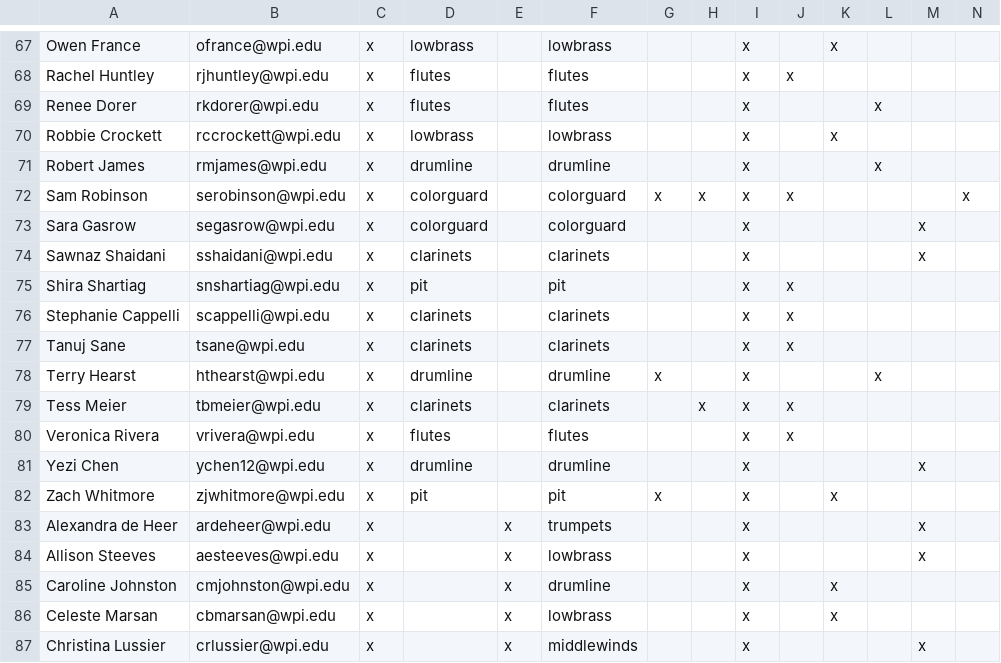
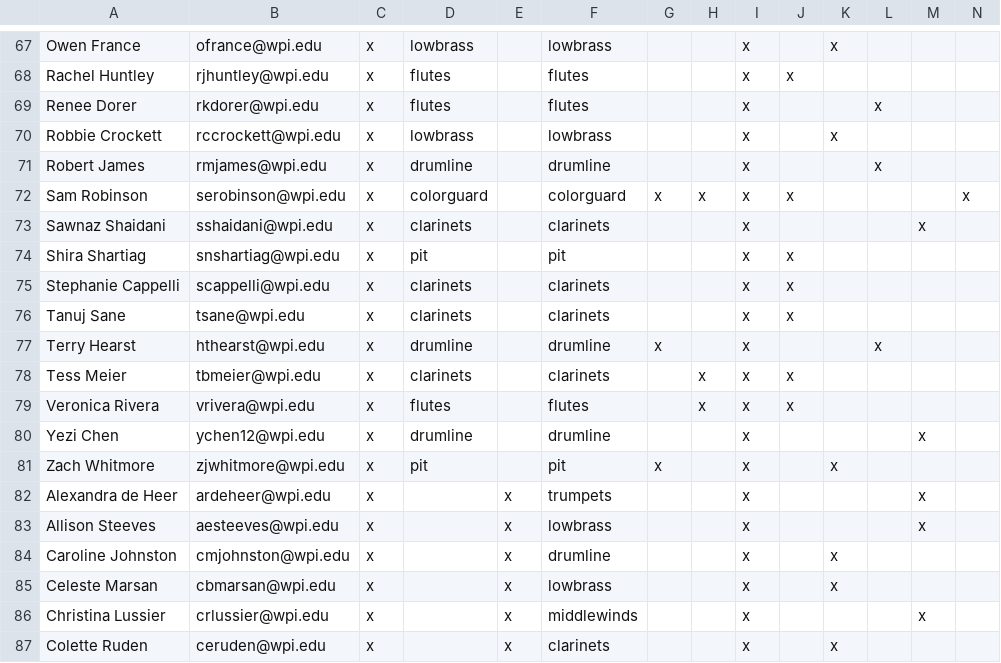
Before and after one commit to WPIPepBand/updateMailingLists, a CSV file: Email aliases (For script) - Sheet1.csv, drawn as a sheet; only a part is shown, gaps mark what is left out; the shorter side is filled out with more unchanged rows.

Commit message:
Edit Aliases
Delete dropped member

```diff
--- a/Email aliases (For script) - Sheet1.csv
+++ b/Email aliases (For script) - Sheet1.csv
@@ -72,3 +72,2 @@ Robert James,rmjames@wpi.edu,x,drumline,,drumline,,,x,,,x,,
 Sam Robinson,serobinson@wpi.edu,x,colorguard,,colorguard,x,x,x,x,,,,x
-Sara Gasrow,segasrow@wpi.edu,x,colorguard,,colorguard,,,x,,,,x,
 Sawnaz Shaidani,sshaidani@wpi.edu,x,clarinets,,clarinets,,,x,,,,x,
@@ -79,3 +78,3 @@ Terry Hearst,hthearst@wpi.edu,x,drumline,,drumline,x,,x,,,x,,
 Tess Meier,tbmeier@wpi.edu,x,clarinets,,clarinets,,x,x,x,,,,
-Veronica Rivera,vrivera@wpi.edu,x,flutes,,flutes,,,x,x,,,,
+Veronica Rivera,vrivera@wpi.edu,x,flutes,,flutes,,x,x,x,,,,
 Yezi Chen,ychen12@wpi.edu,x,drumline,,drumline,,,x,,,,x,
```
